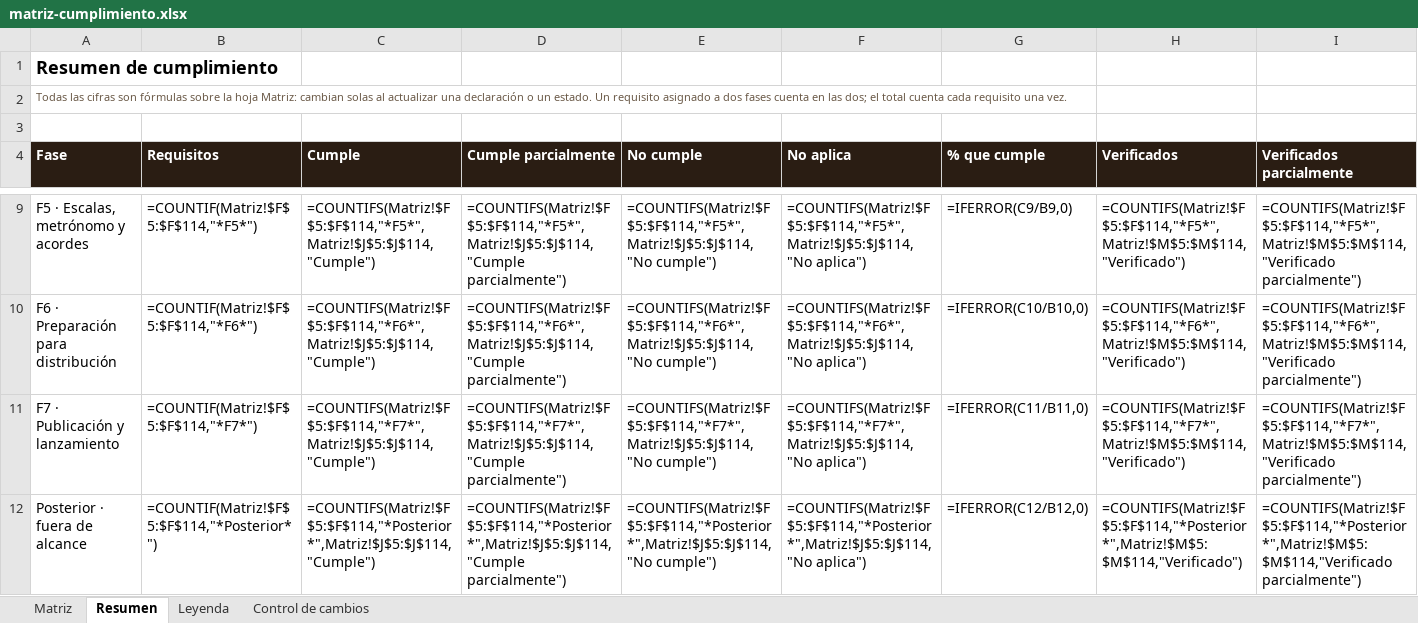
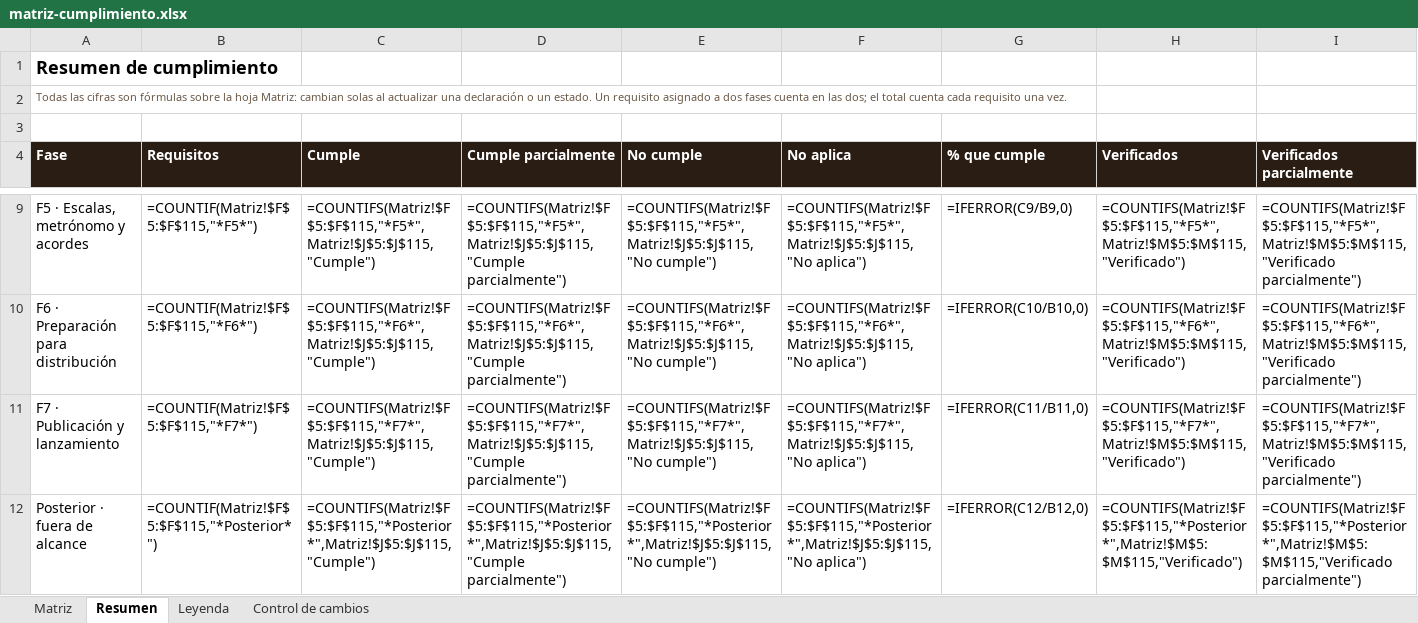
Before and after one commit to pdigue/guitarra, an Excel workbook: docs/matriz-cumplimiento.xlsx, sheet Resumen, drawn as a sheet; only a part is shown, gaps mark what is left out; values as stored, in another font and other column widths than the file's, no borders; formulas without a stored value are shown as written; the diff covers the shown part only; the diff names each change by its address in the sheet, - before the commit and + after, or states it on an @@ line.

```diff
--- a/docs/matriz-cumplimiento.xlsx (sheet Resumen)
+++ b/docs/matriz-cumplimiento.xlsx (sheet Resumen)
-B9 (Requisitos): =COUNTIF(Matriz!$F$5:$F$114,"*F5*")
+B9 (Requisitos): =COUNTIF(Matriz!$F$5:$F$115,"*F5*")
-C9 (Cumple): =COUNTIFS(Matriz!$F$5:$F$114,"*F5*",Matriz!$J$5:$J$114,"Cumple")
+C9 (Cumple): =COUNTIFS(Matriz!$F$5:$F$115,"*F5*",Matriz!$J$5:$J$115,"Cumple")
-D9 (Cumple parcialmente): =COUNTIFS(Matriz!$F$5:$F$114,"*F5*",Matriz!$J$5:$J$114,"Cumple parcialmente")
+D9 (Cumple parcialmente): =COUNTIFS(Matriz!$F$5:$F$115,"*F5*",Matriz!$J$5:$J$115,"Cumple parcialmente")
-E9 (No cumple): =COUNTIFS(Matriz!$F$5:$F$114,"*F5*",Matriz!$J$5:$J$114,"No cumple")
+E9 (No cumple): =COUNTIFS(Matriz!$F$5:$F$115,"*F5*",Matriz!$J$5:$J$115,"No cumple")
-F9 (No aplica): =COUNTIFS(Matriz!$F$5:$F$114,"*F5*",Matriz!$J$5:$J$114,"No aplica")
+F9 (No aplica): =COUNTIFS(Matriz!$F$5:$F$115,"*F5*",Matriz!$J$5:$J$115,"No aplica")
-H9 (Verificados): =COUNTIFS(Matriz!$F$5:$F$114,"*F5*",Matriz!$M$5:$M$114,"Verificado")
+H9 (Verificados): =COUNTIFS(Matriz!$F$5:$F$115,"*F5*",Matriz!$M$5:$M$115,"Verificado")
-I9 (Verificados parcialmente): =COUNTIFS(Matriz!$F$5:$F$114,"*F5*",Matriz!$M$5:$M$114,"Verificado parcialmente")
+I9 (Verificados parcialmente): =COUNTIFS(Matriz!$F$5:$F$115,"*F5*",Matriz!$M$5:$M$115,"Verificado parcialmente")
-B10 (Requisitos): =COUNTIF(Matriz!$F$5:$F$114,"*F6*")
+B10 (Requisitos): =COUNTIF(Matriz!$F$5:$F$115,"*F6*")
-C10 (Cumple): =COUNTIFS(Matriz!$F$5:$F$114,"*F6*",Matriz!$J$5:$J$114,"Cumple")
+C10 (Cumple): =COUNTIFS(Matriz!$F$5:$F$115,"*F6*",Matriz!$J$5:$J$115,"Cumple")
-D10 (Cumple parcialmente): =COUNTIFS(Matriz!$F$5:$F$114,"*F6*",Matriz!$J$5:$J$114,"Cumple parcialmente")
+D10 (Cumple parcialmente): =COUNTIFS(Matriz!$F$5:$F$115,"*F6*",Matriz!$J$5:$J$115,"Cumple parcialmente")
-E10 (No cumple): =COUNTIFS(Matriz!$F$5:$F$114,"*F6*",Matriz!$J$5:$J$114,"No cumple")
+E10 (No cumple): =COUNTIFS(Matriz!$F$5:$F$115,"*F6*",Matriz!$J$5:$J$115,"No cumple")
-F10 (No aplica): =COUNTIFS(Matriz!$F$5:$F$114,"*F6*",Matriz!$J$5:$J$114,"No aplica")
+F10 (No aplica): =COUNTIFS(Matriz!$F$5:$F$115,"*F6*",Matriz!$J$5:$J$115,"No aplica")
-H10 (Verificados): =COUNTIFS(Matriz!$F$5:$F$114,"*F6*",Matriz!$M$5:$M$114,"Verificado")
+H10 (Verificados): =COUNTIFS(Matriz!$F$5:$F$115,"*F6*",Matriz!$M$5:$M$115,"Verificado")
-I10 (Verificados parcialmente): =COUNTIFS(Matriz!$F$5:$F$114,"*F6*",Matriz!$M$5:$M$114,"Verificado parcialmente")
+I10 (Verificados parcialmente): =COUNTIFS(Matriz!$F$5:$F$115,"*F6*",Matriz!$M$5:$M$115,"Verificado parcialmente")
-B11 (Requisitos): =COUNTIF(Matriz!$F$5:$F$114,"*F7*")
+B11 (Requisitos): =COUNTIF(Matriz!$F$5:$F$115,"*F7*")
-C11 (Cumple): =COUNTIFS(Matriz!$F$5:$F$114,"*F7*",Matriz!$J$5:$J$114,"Cumple")
+C11 (Cumple): =COUNTIFS(Matriz!$F$5:$F$115,"*F7*",Matriz!$J$5:$J$115,"Cumple")
-D11 (Cumple parcialmente): =COUNTIFS(Matriz!$F$5:$F$114,"*F7*",Matriz!$J$5:$J$114,"Cumple parcialmente")
+D11 (Cumple parcialmente): =COUNTIFS(Matriz!$F$5:$F$115,"*F7*",Matriz!$J$5:$J$115,"Cumple parcialmente")
-E11 (No cumple): =COUNTIFS(Matriz!$F$5:$F$114,"*F7*",Matriz!$J$5:$J$114,"No cumple")
+E11 (No cumple): =COUNTIFS(Matriz!$F$5:$F$115,"*F7*",Matriz!$J$5:$J$115,"No cumple")
-F11 (No aplica): =COUNTIFS(Matriz!$F$5:$F$114,"*F7*",Matriz!$J$5:$J$114,"No aplica")
+F11 (No aplica): =COUNTIFS(Matriz!$F$5:$F$115,"*F7*",Matriz!$J$5:$J$115,"No aplica")
-H11 (Verificados): =COUNTIFS(Matriz!$F$5:$F$114,"*F7*",Matriz!$M$5:$M$114,"Verificado")
+H11 (Verificados): =COUNTIFS(Matriz!$F$5:$F$115,"*F7*",Matriz!$M$5:$M$115,"Verificado")
-I11 (Verificados parcialmente): =COUNTIFS(Matriz!$F$5:$F$114,"*F7*",Matriz!$M$5:$M$114,"Verificado parcialmente")
+I11 (Verificados parcialmente): =COUNTIFS(Matriz!$F$5:$F$115,"*F7*",Matriz!$M$5:$M$115,"Verificado parcialmente")
-B12 (Requisitos): =COUNTIF(Matriz!$F$5:$F$114,"*Posterior*")
+B12 (Requisitos): =COUNTIF(Matriz!$F$5:$F$115,"*Posterior*")
-C12 (Cumple): =COUNTIFS(Matriz!$F$5:$F$114,"*Posterior*",Matriz!$J$5:$J$114,"Cumple")
+C12 (Cumple): =COUNTIFS(Matriz!$F$5:$F$115,"*Posterior*",Matriz!$J$5:$J$115,"Cumple")
-D12 (Cumple parcialmente): =COUNTIFS(Matriz!$F$5:$F$114,"*Posterior*",Matriz!$J$5:$J$114,"Cumple parcialmente")
+D12 (Cumple parcialmente): =COUNTIFS(Matriz!$F$5:$F$115,"*Posterior*",Matriz!$J$5:$J$115,"Cumple parcialmente")
-E12 (No cumple): =COUNTIFS(Matriz!$F$5:$F$114,"*Posterior*",Matriz!$J$5:$J$114,"No cumple")
+E12 (No cumple): =COUNTIFS(Matriz!$F$5:$F$115,"*Posterior*",Matriz!$J$5:$J$115,"No cumple")
-F12 (No aplica): =COUNTIFS(Matriz!$F$5:$F$114,"*Posterior*",Matriz!$J$5:$J$114,"No aplica")
+F12 (No aplica): =COUNTIFS(Matriz!$F$5:$F$115,"*Posterior*",Matriz!$J$5:$J$115,"No aplica")
-H12 (Verificados): =COUNTIFS(Matriz!$F$5:$F$114,"*Posterior*",Matriz!$M$5:$M$114,"Verificado")
+H12 (Verificados): =COUNTIFS(Matriz!$F$5:$F$115,"*Posterior*",Matriz!$M$5:$M$115,"Verificado")
-I12 (Verificados parcialmente): =COUNTIFS(Matriz!$F$5:$F$114,"*Posterior*",Matriz!$M$5:$M$114,"Verificado parcialmente")
+I12 (Verificados parcialmente): =COUNTIFS(Matriz!$F$5:$F$115,"*Posterior*",Matriz!$M$5:$M$115,"Verificado parcialmente")
```
Also changed, not shown: 41 edited cells elsewhere in this sheet, sheet Matriz, sheet Control de cambios, 25 other files.
